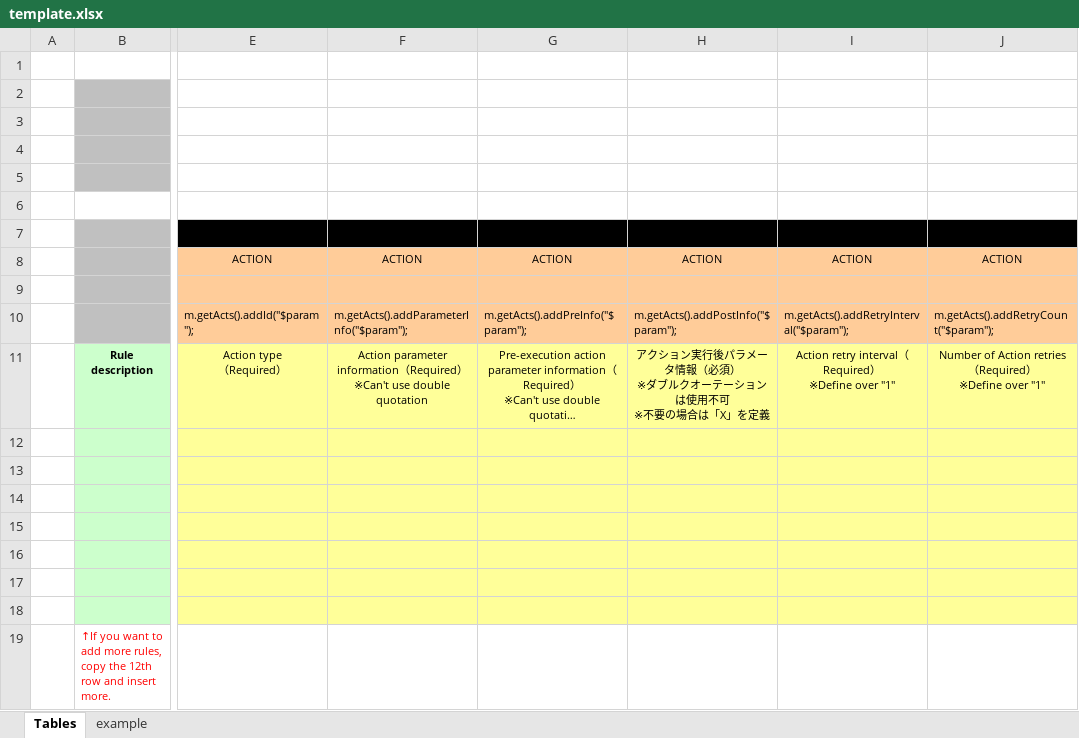
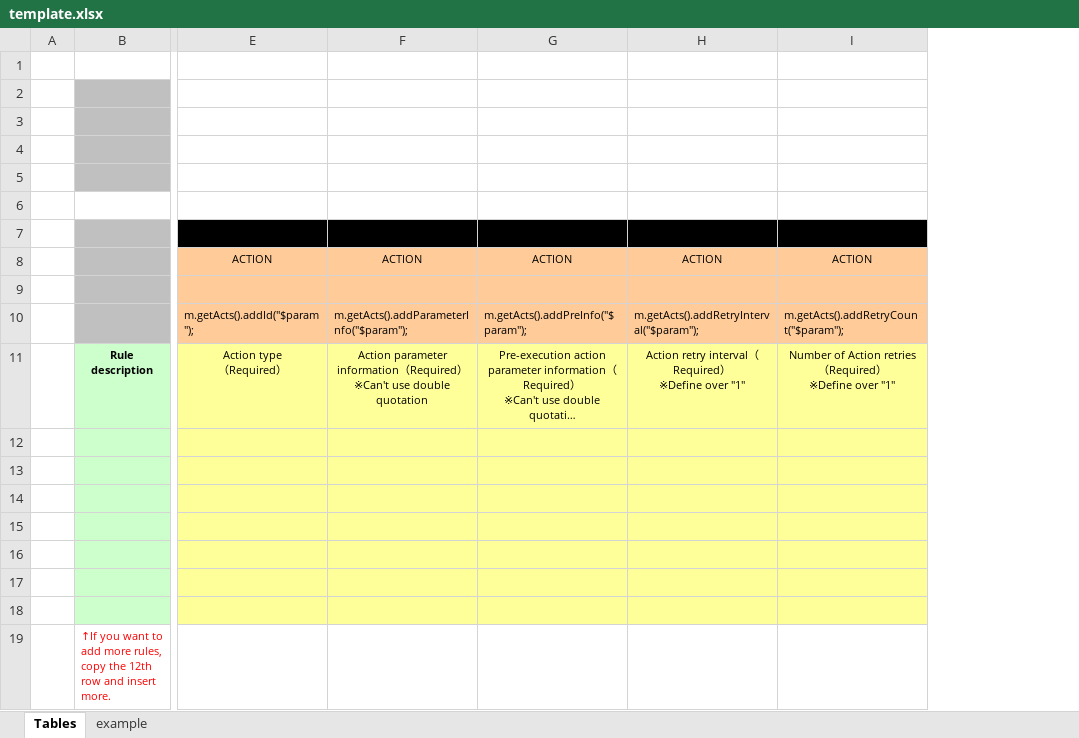
Before and after one commit to exastro-suite/oase, an Excel workbook: oase-root/libs/commonlibs/template.xlsx, sheet Tables, drawn as a sheet; only a part is shown, gaps mark what is left out; long unchanged cells end in …; values as stored, in another font and other column widths than the file's, no borders; ↵ is a line break in a cell; the diff names each change by its address in the sheet, - before the commit and + after, or states it on an @@ line.

Commit message:
アクション実行後パラメータ情報項目削除

```diff
--- a/oase-root/libs/commonlibs/template.xlsx (sheet Tables)
+++ b/oase-root/libs/commonlibs/template.xlsx (sheet Tables)
-column H, rows 8-11: ACTION |  | m.getActs().addPostInfo("$param"); | アクション実行後パラメータ情報（必須） ↵ ※ダブルクオーテーションは使用不可 ↵ ※不要の場合は「X」を定義
```
Also changed, not shown: sheet example, 3 other files.
